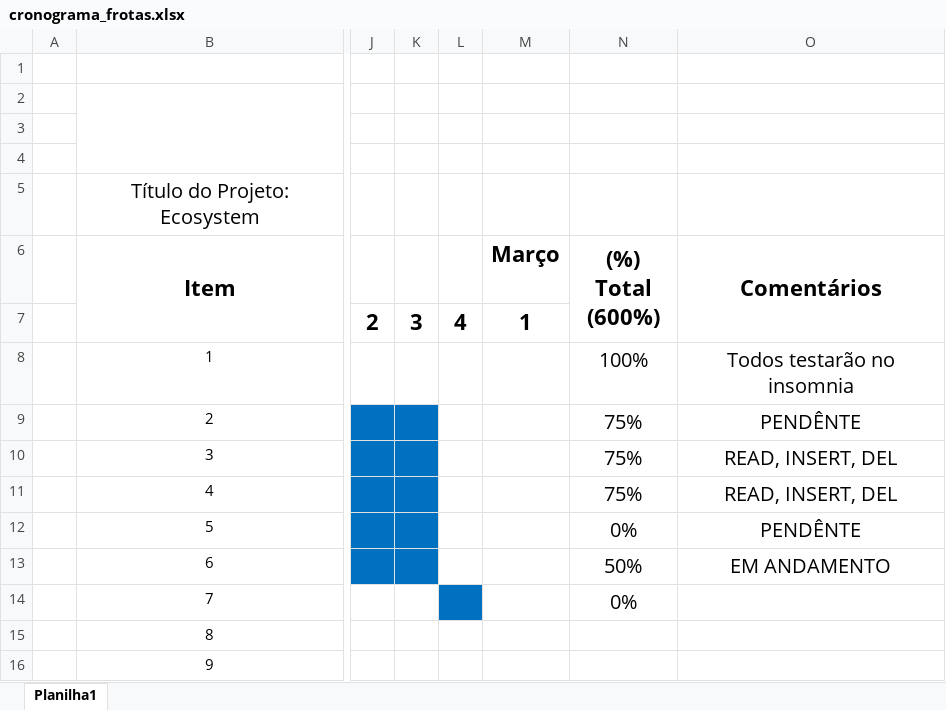
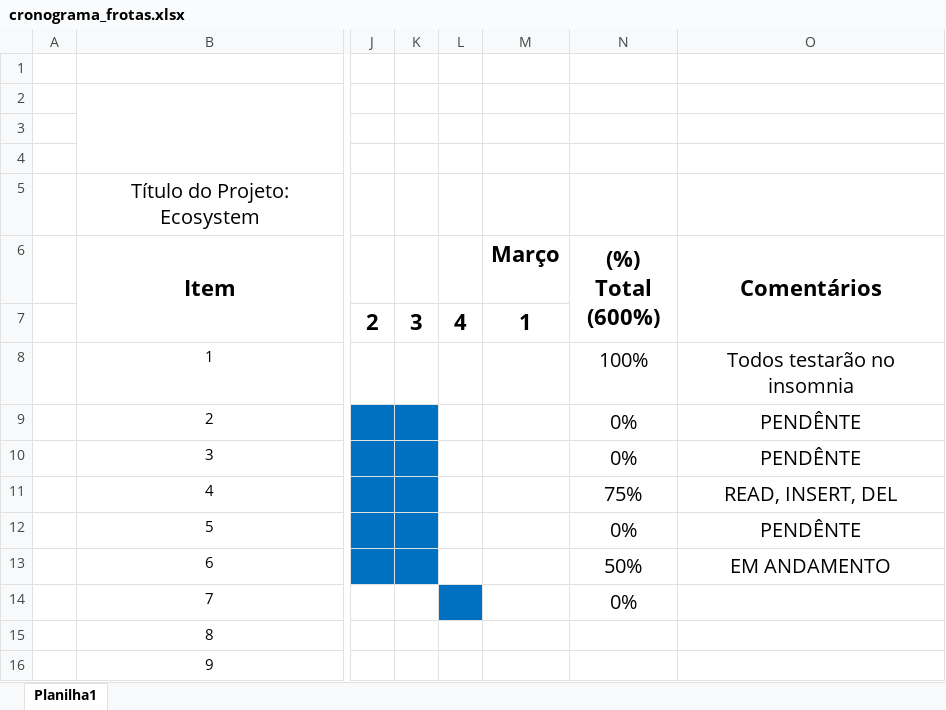
Before and after one commit to Robesio/ecosystem, an Excel workbook: missao-frotas/materiais/cronograma_frotas.xlsx, sheet Planilha1, drawn as a sheet; only a part is shown, gaps mark what is left out; values as stored, in another font and other column widths than the file's, no borders; charts and pictures not drawn; the diff names each change by its address in the sheet, - before the commit and + after, or states it on an @@ line.

Commit message:
ateracao frotas

```diff
--- a/missao-frotas/materiais/cronograma_frotas.xlsx (sheet Planilha1)
+++ b/missao-frotas/materiais/cronograma_frotas.xlsx (sheet Planilha1)
-N9:N10 ((%) Total (600%)): 75%
+N9:N10 ((%) Total (600%)): 0%
-O10 (Comentários): READ, INSERT, DEL
+O10 (Comentários): PENDÊNTE
```
